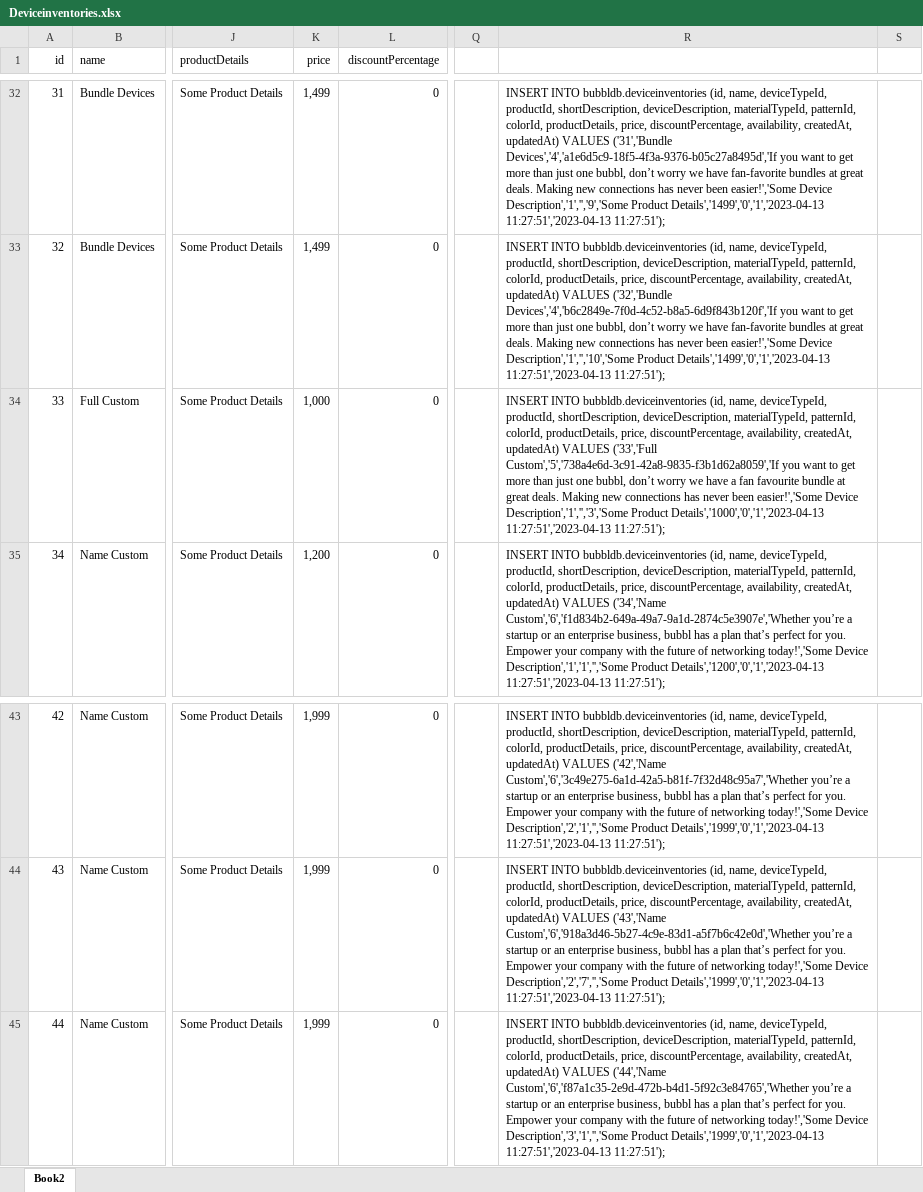
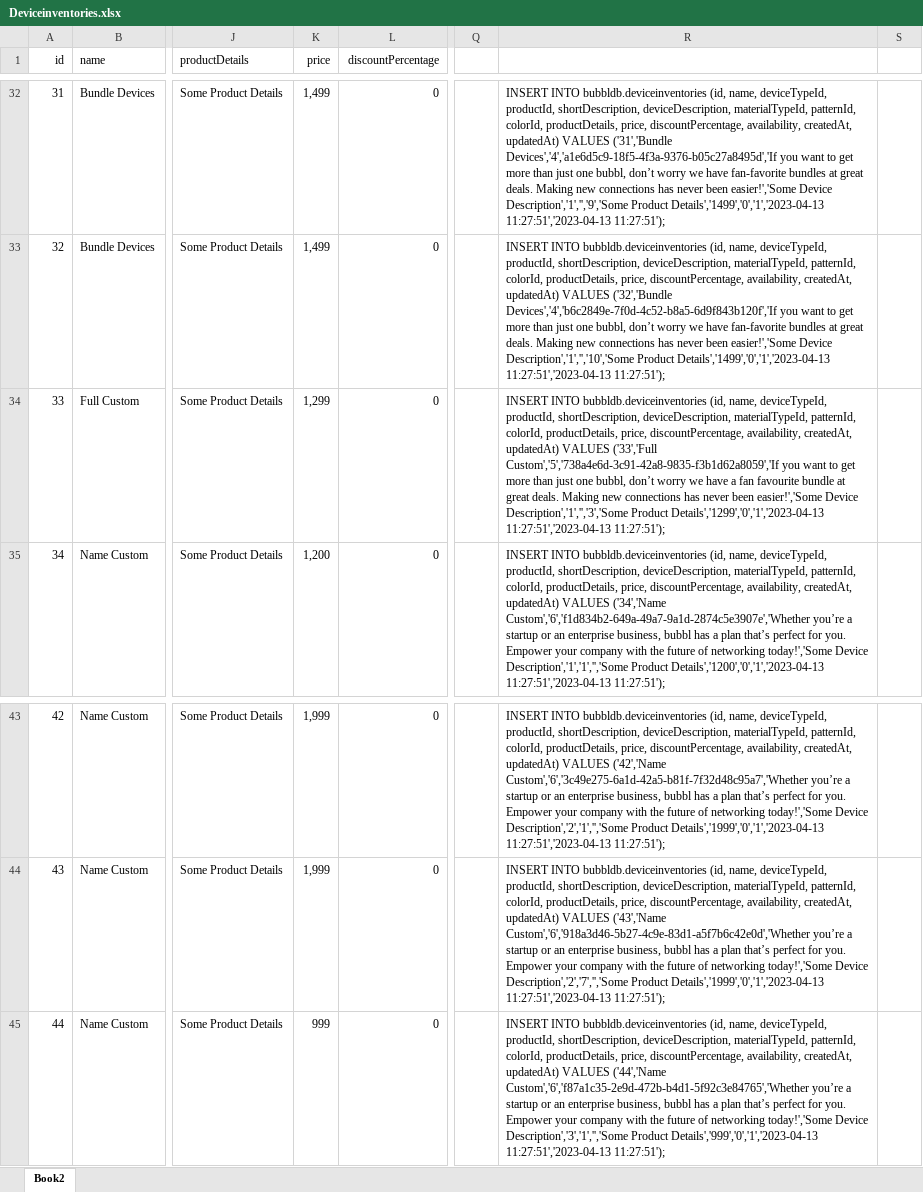
Before and after one commit to bubblcardsdev/bubblBackend, an Excel workbook: migrations/data/Deviceinventories.xlsx, sheet Book2, drawn as a sheet; only a part is shown, gaps mark what is left out; values as stored, in another font and other column widths than the file's, no borders; the diff names each change by its address in the sheet, - before the commit and + after, or states it on an @@ line.

Commit message:
migrations completed

```diff
--- a/migrations/data/Deviceinventories.xlsx (sheet Book2)
+++ b/migrations/data/Deviceinventories.xlsx (sheet Book2)
-K34 (price): 1,000
+K34 (price): 1,299
-R34: …Description','1','','3','Some Product Details','1000','0','1','2023-04-13 11:27:51','2023-04-13 11:27:51');
+R34: …Description','1','','3','Some Product Details','1299','0','1','2023-04-13 11:27:51','2023-04-13 11:27:51');
-K45 (price): 1,999
+K45 (price): 999
-R45: …Description','3','1','','Some Product Details','1999','0','1','2023-04-13 11:27:51','2023-04-13 11:27:51');
+R45: …Description','3','1','','Some Product Details','999','0','1','2023-04-13 11:27:51','2023-04-13 11:27:51');
```
Also changed, not shown: 19 other files.
